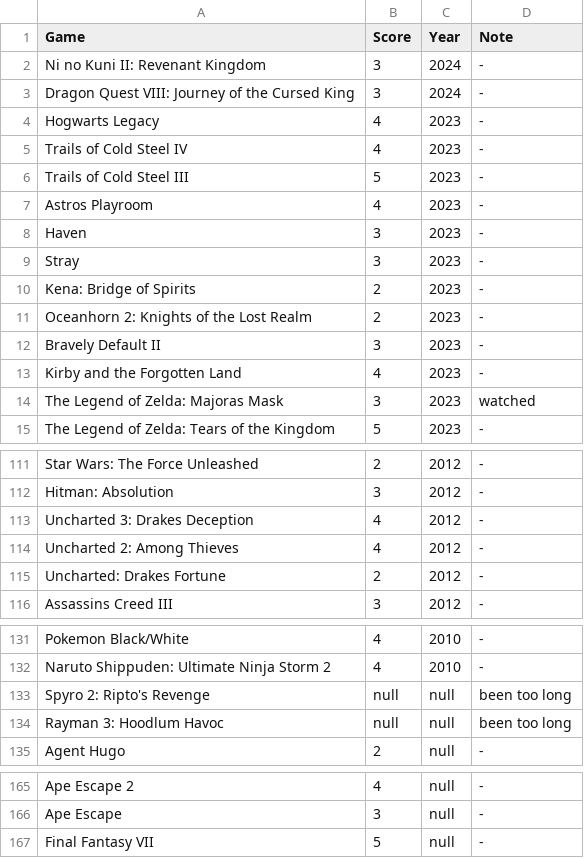
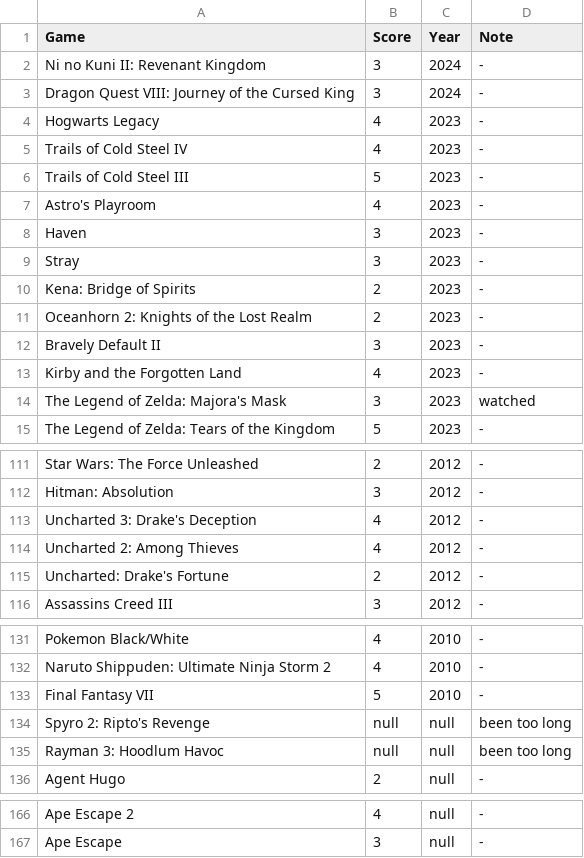
Before and after one commit to MJKagone/Video-game-database-manager, a CSV file: games.csv, drawn as a sheet; only a part is shown, gaps mark what is left out; the diff covers the shown part only.

```diff
--- a/games.csv
+++ b/games.csv
@@ -6,3 +6,3 @@ Trails of Cold Steel IV,4,2023,-
 Trails of Cold Steel III,5,2023,-
-Astros Playroom,4,2023,-
+Astro's Playroom,4,2023,-
 Haven,3,2023,-
@@ -13,3 +13,3 @@ Bravely Default II,3,2023,-
 Kirby and the Forgotten Land,4,2023,-
-The Legend of Zelda: Majoras Mask,3,2023,watched
+The Legend of Zelda: Majora's Mask,3,2023,watched
 The Legend of Zelda: Tears of the Kingdom,5,2023,-
@@ -112,5 +112,5 @@ Star Wars: The Force Unleashed,2,2012,-
 Hitman: Absolution,3,2012,-
-Uncharted 3: Drakes Deception,4,2012,-
+Uncharted 3: Drake's Deception,4,2012,-
 Uncharted 2: Among Thieves,4,2012,-
-Uncharted: Drakes Fortune,2,2012,-
+Uncharted: Drake's Fortune,2,2012,-
 Assassins Creed III,3,2012,-
@@ -132,2 +132,3 @@ Pokemon Black/White,4,2010,-
 Naruto Shippuden: Ultimate Ninja Storm 2,4,2010,-
+Final Fantasy VII,5,2010,-
 Spyro 2: Ripto's Revenge,null,null,been too long
@@ -166,2 +167 @@ Ape Escape 2,4,null,-
 Ape Escape,3,null,-
-Final Fantasy VII,5,null,-
```
Also changed, not shown: 1 edited cell elsewhere in this file, 4 other files.
